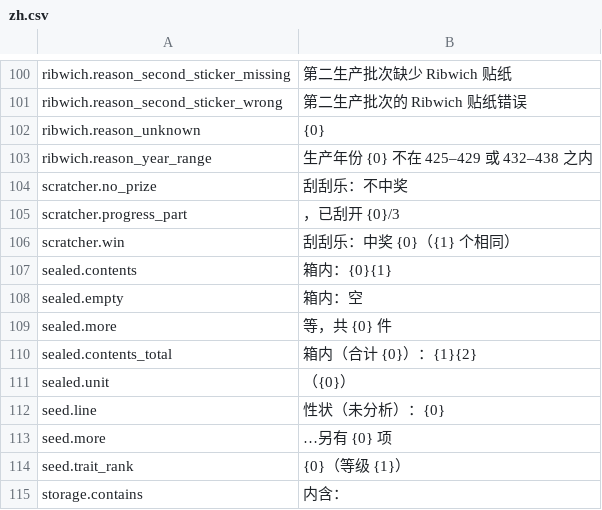
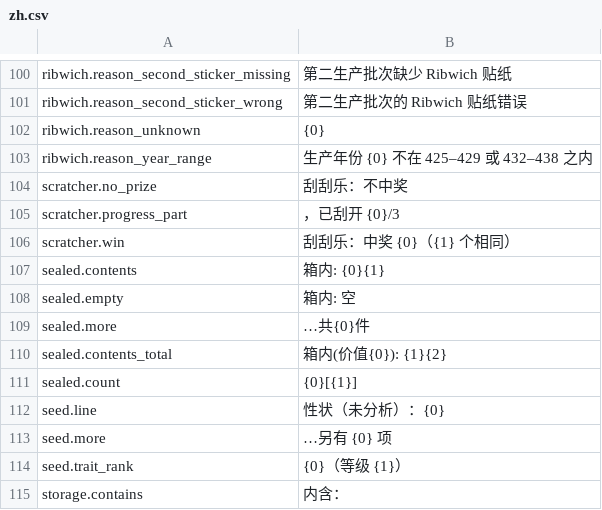
Before and after one commit to Nwflower/item-details, a CSV file: Localization/zh.csv, drawn as a sheet; only a part is shown, gaps mark what is left out.

Commit message:
change(sealed): 箱内清单改为「名称[件数]」，去掉逐件价格

```diff
--- a/Localization/zh.csv
+++ b/Localization/zh.csv
@@ -106,7 +106,7 @@ scratcher.progress_part,，已刮开 {0}/3
 scratcher.win,刮刮乐：中奖 {0}（{1} 个相同）
-sealed.contents,箱内：{0}{1}
-sealed.empty,箱内：空
-sealed.more," 等，共 {0} 件"
-sealed.contents_total,箱内（合计 {0}）：{1}{2}
-sealed.unit,（{0}）
+sealed.contents,箱内: {0}{1}
+sealed.empty,箱内: 空
+sealed.more," …共{0}件"
+sealed.contents_total,箱内(价值{0}): {1}{2}
+sealed.count,{0}[{1}]
 seed.line,性状（未分析）：{0}
```
Also changed, not shown: Localization/de.csv, Localization/fr.csv, 8 other files.
